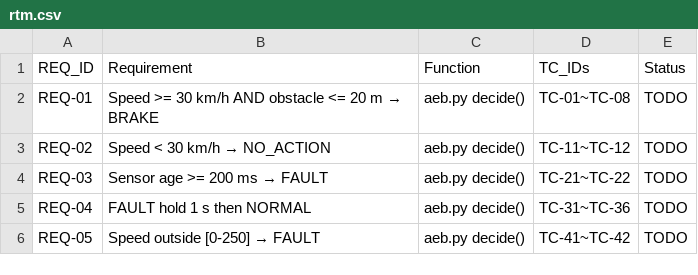
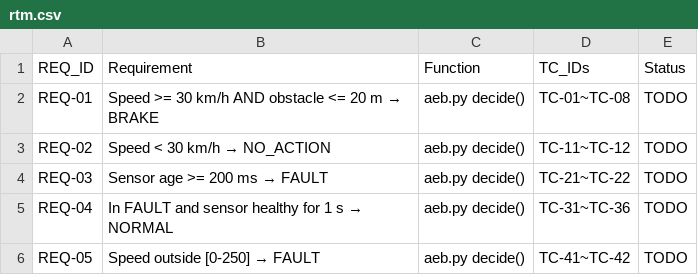
Before and after one commit to eungyun-im/Automotive-SW-QA, a CSV file: requirements/rtm.csv, drawn as a sheet.

```diff
--- a/requirements/rtm.csv
+++ b/requirements/rtm.csv
@@ -4,3 +4,3 @@ REQ-02,Speed < 30 km/h → NO_ACTION,aeb.py decide(),TC-11~TC-12,TODO
 REQ-03,Sensor age >= 200 ms → FAULT,aeb.py decide(),TC-21~TC-22,TODO
-REQ-04,FAULT hold 1 s then NORMAL,aeb.py decide(),TC-31~TC-36,TODO
+REQ-04,In FAULT and sensor healthy for 1 s → NORMAL,aeb.py decide(),TC-31~TC-36,TODO
 REQ-05,Speed outside [0-250] → FAULT,aeb.py decide(),TC-41~TC-42,TODO
```
Also changed, not shown: 2 other files.
